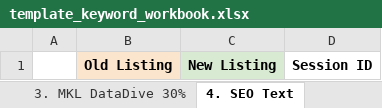
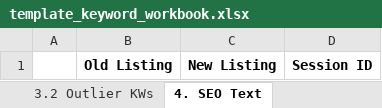
Before and after one commit to Ecom-Wizards-Agency/amazon-agent, an Excel workbook: tools/amazon-seo-keyword-workbook/template_keyword_workbook.xlsx, sheet 4. SEO Text, drawn as a sheet; values as stored, in another font and other column widths than the file's, no borders; the diff names each change by its address in the sheet, - before the commit and + after, or states it on an @@ line.

```diff
--- a/tools/amazon-seo-keyword-workbook/template_keyword_workbook.xlsx (sheet 4. SEO Text)
+++ b/tools/amazon-seo-keyword-workbook/template_keyword_workbook.xlsx (sheet 4. SEO Text)
+sheet tab: 3.2 Outlier KWs
-B1 fill: #FCE5CD
+B1 fill: none
-C1 fill: #D9EAD3
+C1 fill: none
```
Also changed, not shown: sheet 5. Campaign Structure, sheet POE Raw - Reviews, sheet POE Raw - Returns, sheet POE Semantic Insights, sheet 2.1 MKL DataDive 1%, sheet 3.1 MKL DataDive 30%, 3 more sheets, other sheet tabs, 11 other files.
